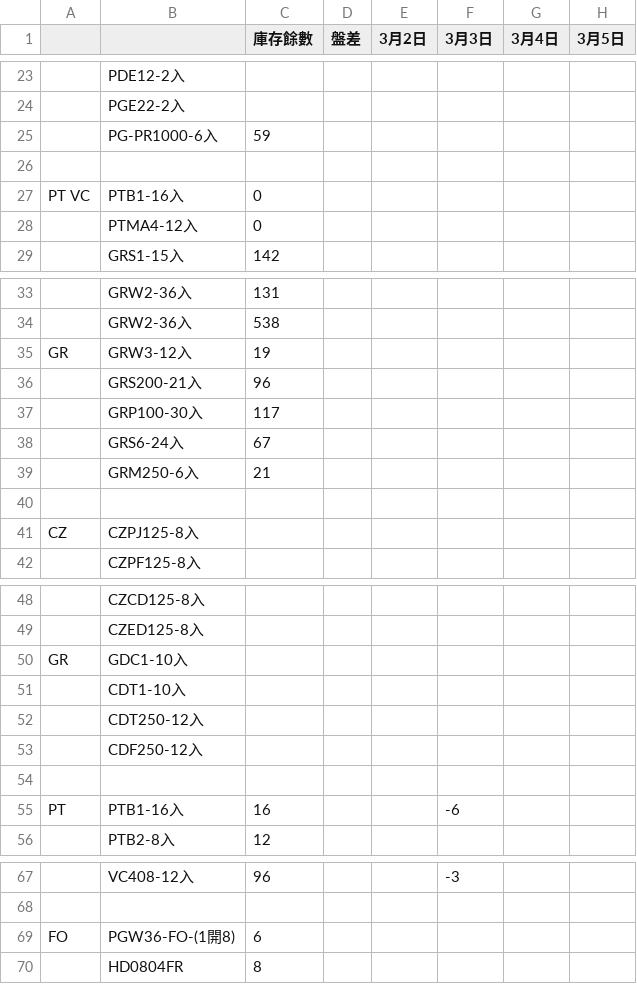
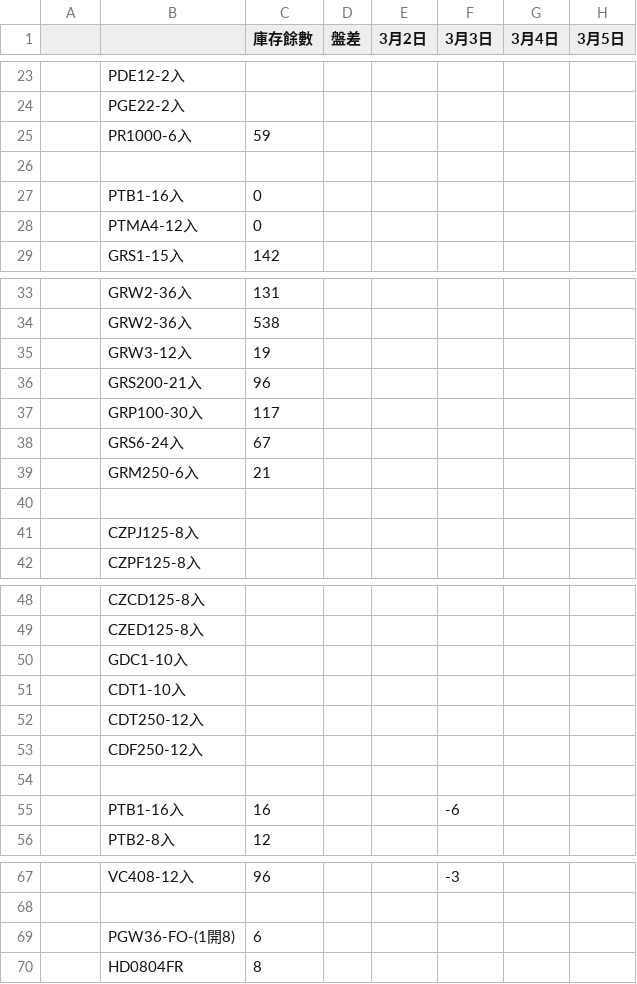
Before and after one commit to mingfonglpg-bit/-, a CSV file: chilled.csv, drawn as a sheet; only a part is shown, gaps mark what is left out; the diff covers the shown part only; the diff names each change by its address in the sheet, - before the commit and + after, or states it on an @@ line.

```diff
--- a/chilled.csv
+++ b/chilled.csv
-B25: PG-PR1000-6入
+B25: PR1000-6入
-A27: PT VC
+A27: (empty)
-A35: GR
+A35: (empty)
-A41: CZ
+A41: (empty)
-A50: GR
+A50: (empty)
-A55: PT
+A55: (empty)
-A69: FO
+A69: (empty)
```
Also changed, not shown: 10 edited cells elsewhere in this file, frozen.csv.
